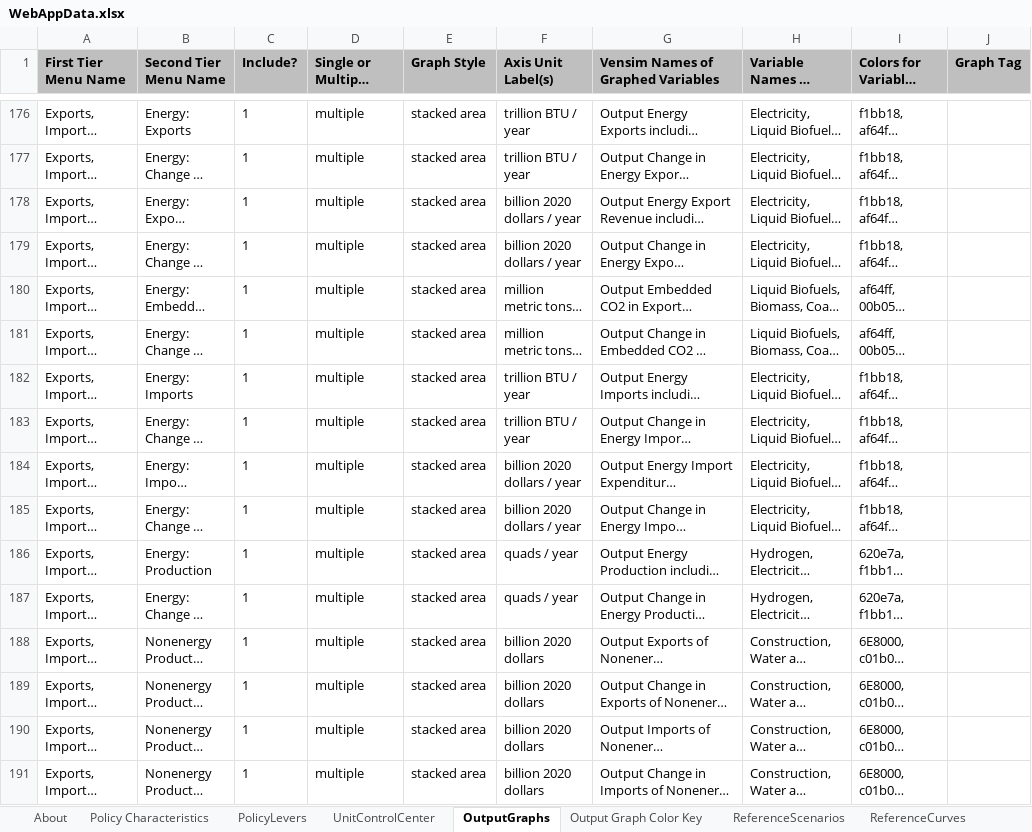
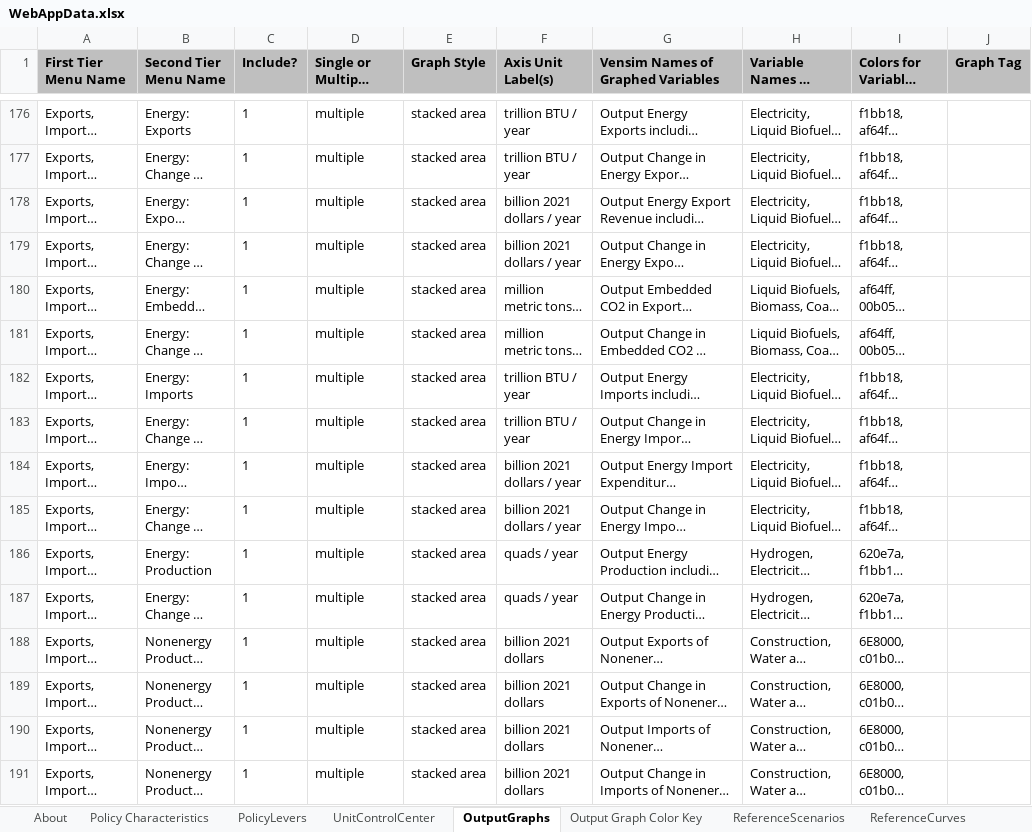
Before and after one commit to EnergyInnovation/eps-colorado, an Excel workbook: WebAppData.xlsx, sheet OutputGraphs, drawn as a sheet; only a part is shown, gaps mark what is left out; long unchanged cells end in …; values as stored, in another font and other column widths than the file's, no borders; conditional formats not drawn; the diff covers the shown part only; the diff names each change by its address in the sheet, - before the commit and + after, or states it on an @@ line.

```diff
--- a/WebAppData.xlsx (sheet OutputGraphs)
+++ b/WebAppData.xlsx (sheet OutputGraphs)
-F178:F179 (Axis Unit Label(s)): billion 2020 dollars / year
+F178:F179 (Axis Unit Label(s)): billion 2021 dollars / year
-F184:F185 (Axis Unit Label(s)): billion 2020 dollars / year
+F184:F185 (Axis Unit Label(s)): billion 2021 dollars / year
-F188:F191 (Axis Unit Label(s)): billion 2020 dollars
+F188:F191 (Axis Unit Label(s)): billion 2021 dollars
```
Also changed, not shown: 48 edited cells elsewhere in this sheet, sheet PolicyLevers, sheet UnitControlCenter, sheet Policy Characteristics, sheet Target Calculations, sheet About, formulas that keep their value.
